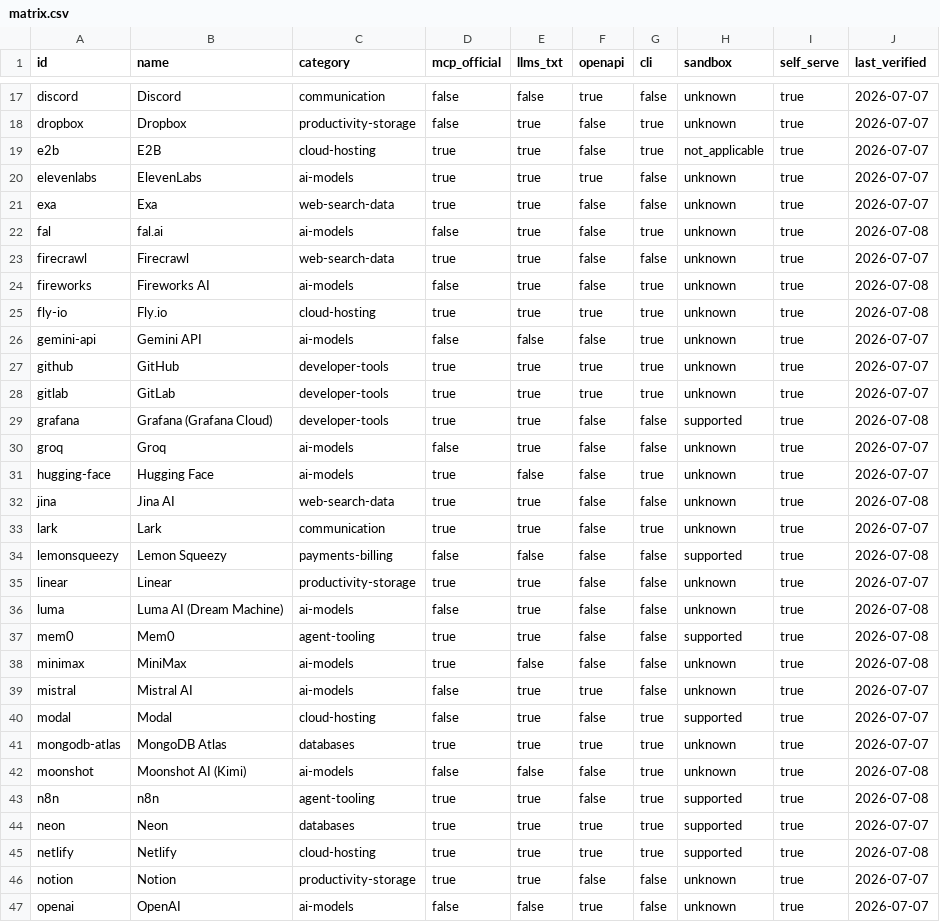
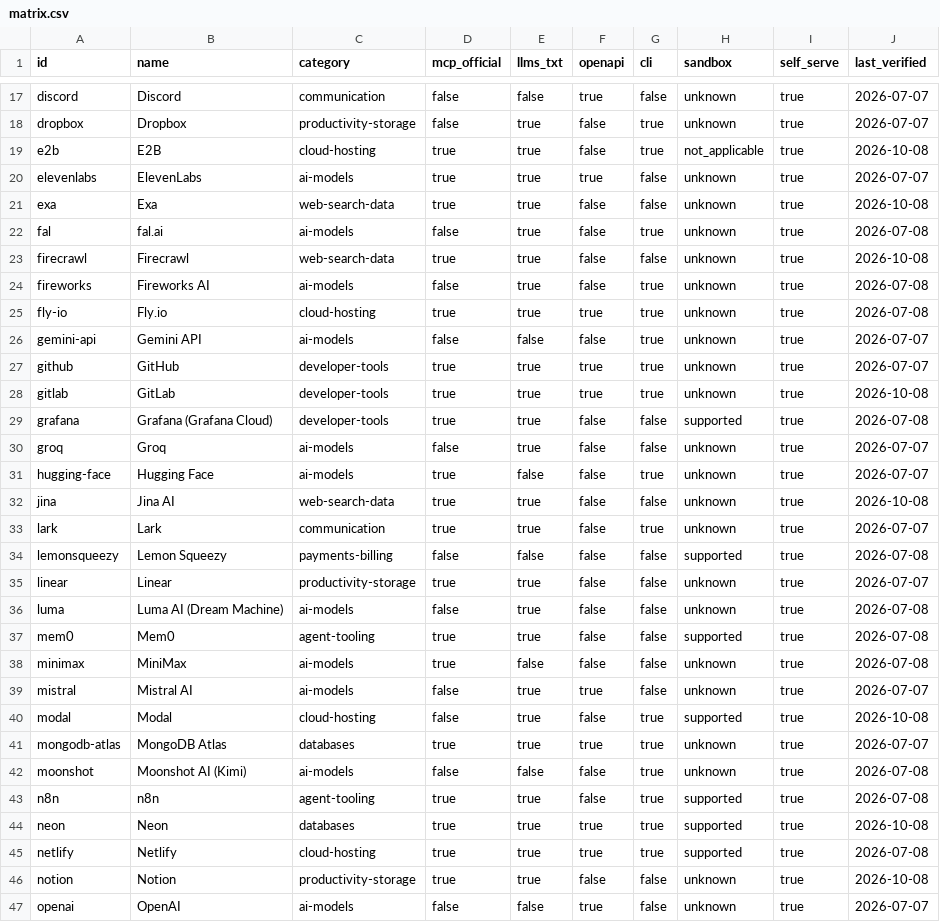
Before and after one commit to Olorinm/agent-friendly-services, a CSV file: generated/matrix.csv, drawn as a sheet; only a part is shown, gaps mark what is left out; the diff covers the shown part only.

```diff
--- a/generated/matrix.csv
+++ b/generated/matrix.csv
@@ -18,7 +18,7 @@ discord,Discord,communication,false,false,true,false,unknown,true,2026-07-07
 dropbox,Dropbox,productivity-storage,false,true,false,true,unknown,true,2026-07-07
-e2b,E2B,cloud-hosting,true,true,false,true,not_applicable,true,2026-07-07
+e2b,E2B,cloud-hosting,true,true,false,true,not_applicable,true,2026-10-08
 elevenlabs,ElevenLabs,ai-models,true,true,true,false,unknown,true,2026-07-07
-exa,Exa,web-search-data,true,true,false,false,unknown,true,2026-07-07
+exa,Exa,web-search-data,true,true,false,false,unknown,true,2026-10-08
 fal,fal.ai,ai-models,false,true,false,true,unknown,true,2026-07-08
-firecrawl,Firecrawl,web-search-data,true,true,false,false,unknown,true,2026-07-07
+firecrawl,Firecrawl,web-search-data,true,true,false,false,unknown,true,2026-10-08
 fireworks,Fireworks AI,ai-models,false,true,false,true,unknown,true,2026-07-08
@@ -27,3 +27,3 @@ gemini-api,Gemini API,ai-models,false,false,false,true,unknown,true,2026-07-07
 github,GitHub,developer-tools,true,true,true,true,unknown,true,2026-07-07
-gitlab,GitLab,developer-tools,true,true,true,true,unknown,true,2026-07-07
+gitlab,GitLab,developer-tools,true,true,true,true,unknown,true,2026-10-08
 grafana,Grafana (Grafana Cloud),developer-tools,true,true,false,false,supported,true,2026-07-08
@@ -31,3 +31,3 @@ groq,Groq,ai-models,false,true,false,false,unknown,true,2026-07-07
 hugging-face,Hugging Face,ai-models,true,false,false,true,unknown,true,2026-07-07
-jina,Jina AI,web-search-data,true,true,false,false,unknown,true,2026-07-08
+jina,Jina AI,web-search-data,true,true,false,false,unknown,true,2026-10-08
 lark,Lark,communication,true,true,false,true,unknown,true,2026-07-07
@@ -39,3 +39,3 @@ minimax,MiniMax,ai-models,true,false,false,false,unknown,true,2026-07-08
 mistral,Mistral AI,ai-models,false,true,true,false,unknown,true,2026-07-07
-modal,Modal,cloud-hosting,false,true,false,true,supported,true,2026-07-07
+modal,Modal,cloud-hosting,false,true,false,true,supported,true,2026-10-08
 mongodb-atlas,MongoDB Atlas,databases,true,true,true,true,unknown,true,2026-07-07
@@ -43,5 +43,5 @@ moonshot,Moonshot AI (Kimi),ai-models,false,false,false,true,unknown,true,2026-0
 n8n,n8n,agent-tooling,true,true,false,true,supported,true,2026-07-08
-neon,Neon,databases,true,true,true,true,supported,true,2026-07-07
+neon,Neon,databases,true,true,true,true,supported,true,2026-10-08
 netlify,Netlify,cloud-hosting,true,true,true,true,supported,true,2026-07-08
-notion,Notion,productivity-storage,true,true,false,false,unknown,true,2026-07-07
+notion,Notion,productivity-storage,true,true,false,false,unknown,true,2026-10-08
 openai,OpenAI,ai-models,false,false,true,false,unknown,true,2026-07-07
```
Also changed, not shown: 2 edited cells elsewhere in this file, 12 other files.
